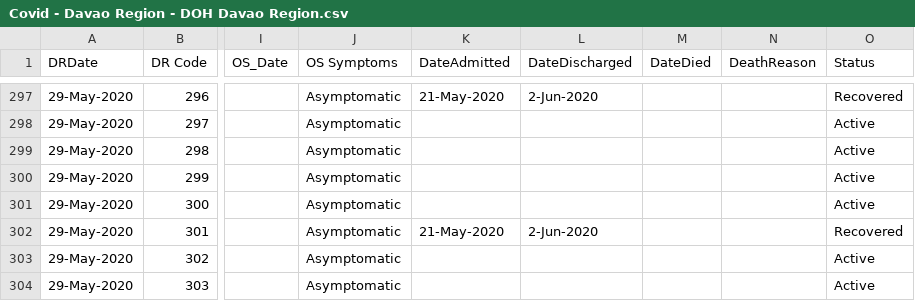
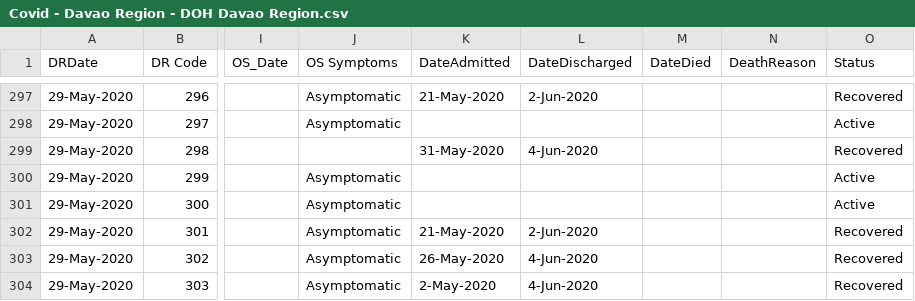
Before and after one commit to djmacao/Covid-19, a CSV file: Covid_Davao_Data/Covid - Davao Region - DOH Davao Region.csv, drawn as a sheet; only a part is shown, gaps mark what is left out; the diff covers the shown part only; the diff names each change by its address in the sheet, - before the commit and + after, or states it on an @@ line.

```diff
--- a/Covid_Davao_Data/Covid - Davao Region - DOH Davao Region.csv
+++ b/Covid_Davao_Data/Covid - Davao Region - DOH Davao Region.csv
-J299 (OS Symptoms): Asymptomatic
+J299 (OS Symptoms): (empty)
-K299 (DateAdmitted): (empty)
+K299 (DateAdmitted): 31-May-2020
-L299 (DateDischarged): (empty)
+L299 (DateDischarged): 4-Jun-2020
-O299 (Status): Active
+O299 (Status): Recovered
-K303 (DateAdmitted): (empty)
+K303 (DateAdmitted): 26-May-2020
-L303:L304 (DateDischarged): (empty)
+L303:L304 (DateDischarged): 4-Jun-2020
-O303:O304 (Status): Active
+O303:O304 (Status): Recovered
-K304 (DateAdmitted): (empty)
+K304 (DateAdmitted): 2-May-2020
```
Also changed, not shown: 1 added row and 50 edited cells elsewhere in this file, Covid_Davao_Data/covid_dohdr_daily.csv, Covid_Davao_Data/covid_dohdr_locations.csv, 2 other files.
